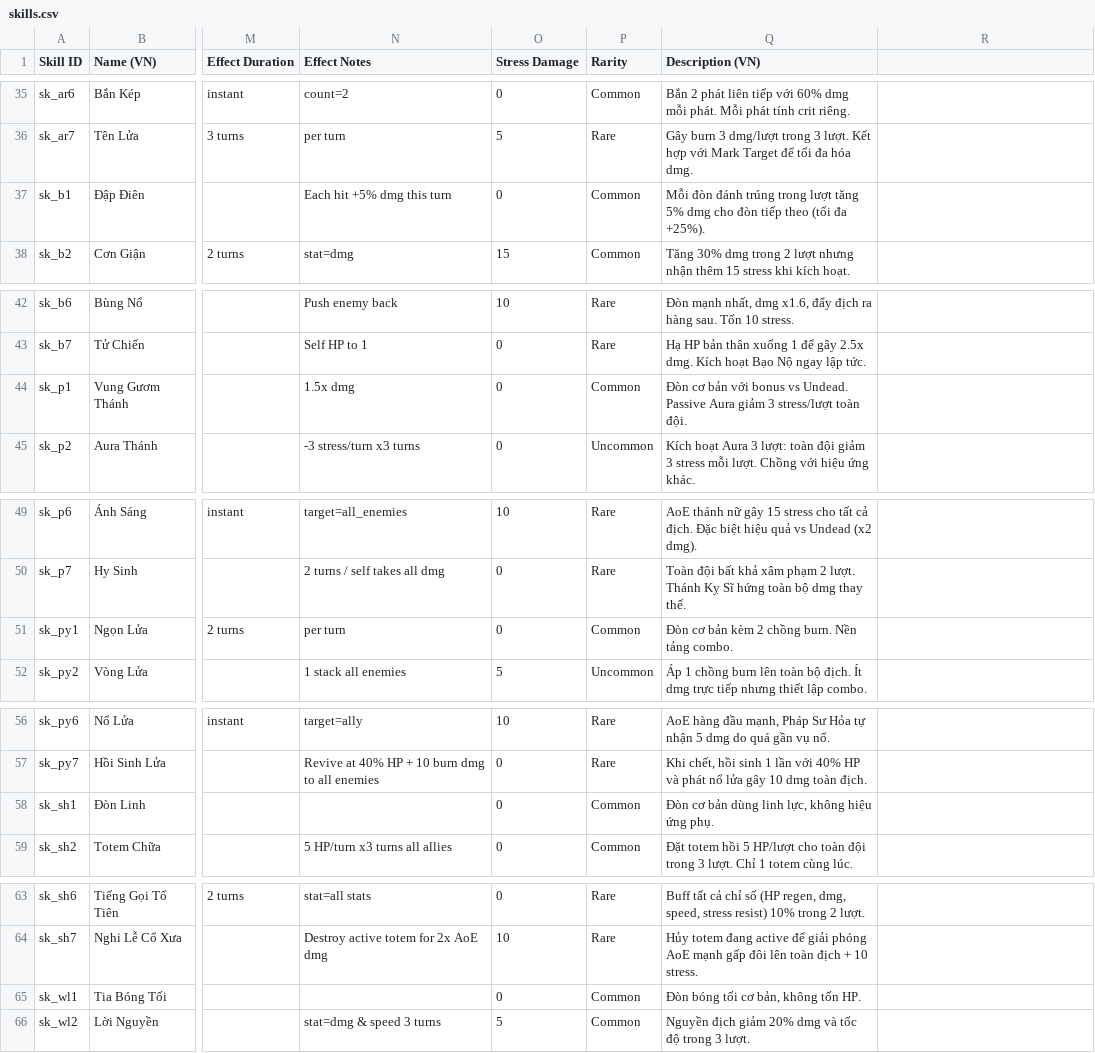
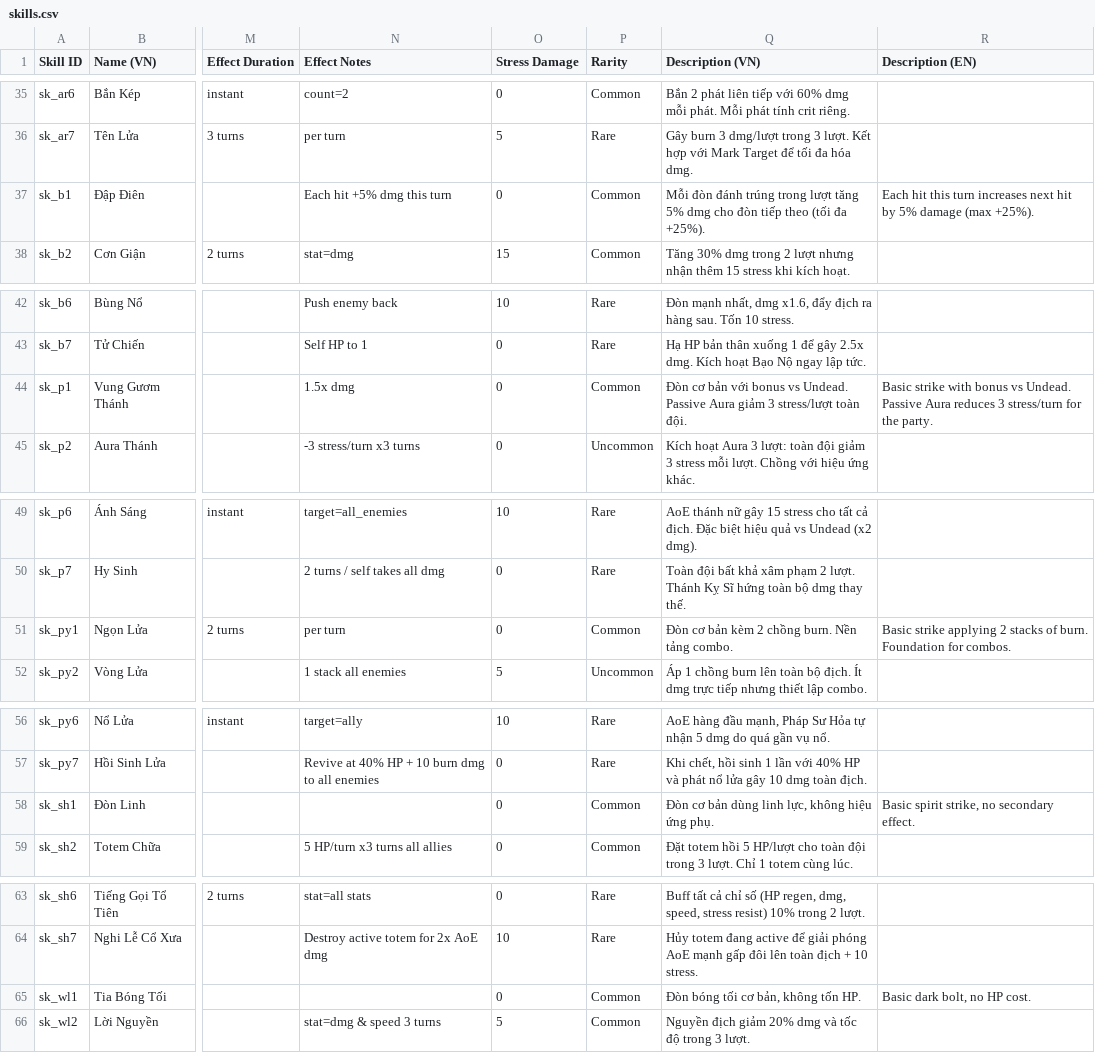
Before and after one commit to buiduytrung2000/project-shadow, a CSV file: assets/data/skills.csv, drawn as a sheet; only a part is shown, gaps mark what is left out; the diff covers the shown part only; the diff names each change by its address in the sheet, - before the commit and + after, or states it on an @@ line.

```diff
--- a/assets/data/skills.csv
+++ b/assets/data/skills.csv
-R1: (empty)
+R1: Description (EN)
-R37 (Description (EN)): (empty)
+R37 (Description (EN)): Each hit this turn increases next hit by 5% damage (max +25%).
-R44 (Description (EN)): (empty)
+R44 (Description (EN)): Basic strike with bonus vs Undead. Passive Aura reduces 3 stress/turn for the party.
-R51 (Description (EN)): (empty)
+R51 (Description (EN)): Basic strike applying 2 stacks of burn. Foundation for combos.
-R58 (Description (EN)): (empty)
+R58 (Description (EN)): Basic spirit strike, no secondary effect.
-R65 (Description (EN)): (empty)
+R65 (Description (EN)): Basic dark bolt, no HP cost.
```
Also changed, not shown: 9 edited cells elsewhere in this file, 23 other files.
